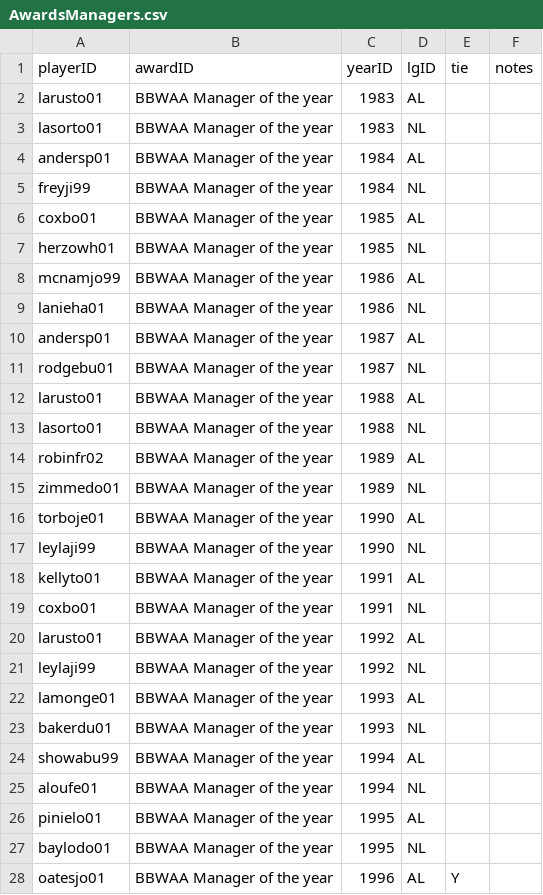
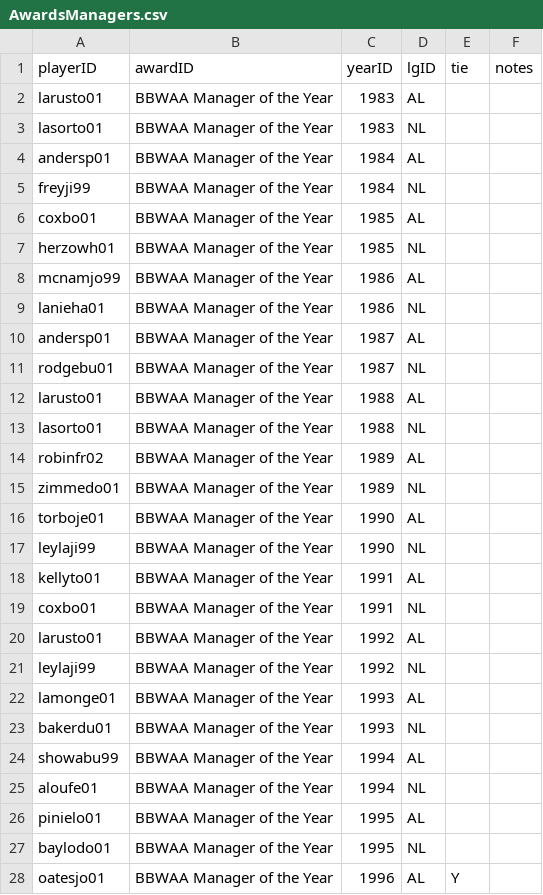
Before and after one commit to zbailey1/baseballdatabank, a CSV file: core/AwardsManagers.csv, drawn as a sheet; only a part is shown; the diff covers the shown part only.

```diff
--- a/core/AwardsManagers.csv
+++ b/core/AwardsManagers.csv
@@ -1,28 +1,28 @@
 playerID,awardID,yearID,lgID,tie,notes
-larusto01,BBWAA Manager of the year,1983,AL,,
-lasorto01,BBWAA Manager of the year,1983,NL,,
-andersp01,BBWAA Manager of the year,1984,AL,,
-freyji99,BBWAA Manager of the year,1984,NL,,
-coxbo01,BBWAA Manager of the year,1985,AL,,
-herzowh01,BBWAA Manager of the year,1985,NL,,
-mcnamjo99,BBWAA Manager of the year,1986,AL,,
-lanieha01,BBWAA Manager of the year,1986,NL,,
-andersp01,BBWAA Manager of the year,1987,AL,,
-rodgebu01,BBWAA Manager of the year,1987,NL,,
-larusto01,BBWAA Manager of the year,1988,AL,,
-lasorto01,BBWAA Manager of the year,1988,NL,,
-robinfr02,BBWAA Manager of the year,1989,AL,,
-zimmedo01,BBWAA Manager of the year,1989,NL,,
-torboje01,BBWAA Manager of the year,1990,AL,,
-leylaji99,BBWAA Manager of the year,1990,NL,,
-kellyto01,BBWAA Manager of the year,1991,AL,,
-coxbo01,BBWAA Manager of the year,1991,NL,,
-larusto01,BBWAA Manager of the year,1992,AL,,
-leylaji99,BBWAA Manager of the year,1992,NL,,
-lamonge01,BBWAA Manager of the year,1993,AL,,
-bakerdu01,BBWAA Manager of the year,1993,NL,,
-showabu99,BBWAA Manager of the year,1994,AL,,
-aloufe01,BBWAA Manager of the year,1994,NL,,
-pinielo01,BBWAA Manager of the year,1995,AL,,
-baylodo01,BBWAA Manager of the year,1995,NL,,
-oatesjo01,BBWAA Manager of the year,1996,AL,Y,
+larusto01,BBWAA Manager of the Year,1983,AL,,
+lasorto01,BBWAA Manager of the Year,1983,NL,,
+andersp01,BBWAA Manager of the Year,1984,AL,,
+freyji99,BBWAA Manager of the Year,1984,NL,,
+coxbo01,BBWAA Manager of the Year,1985,AL,,
+herzowh01,BBWAA Manager of the Year,1985,NL,,
+mcnamjo99,BBWAA Manager of the Year,1986,AL,,
+lanieha01,BBWAA Manager of the Year,1986,NL,,
+andersp01,BBWAA Manager of the Year,1987,AL,,
+rodgebu01,BBWAA Manager of the Year,1987,NL,,
+larusto01,BBWAA Manager of the Year,1988,AL,,
+lasorto01,BBWAA Manager of the Year,1988,NL,,
+robinfr02,BBWAA Manager of the Year,1989,AL,,
+zimmedo01,BBWAA Manager of the Year,1989,NL,,
+torboje01,BBWAA Manager of the Year,1990,AL,,
+leylaji99,BBWAA Manager of the Year,1990,NL,,
+kellyto01,BBWAA Manager of the Year,1991,AL,,
+coxbo01,BBWAA Manager of the Year,1991,NL,,
+larusto01,BBWAA Manager of the Year,1992,AL,,
+leylaji99,BBWAA Manager of the Year,1992,NL,,
+lamonge01,BBWAA Manager of the Year,1993,AL,,
+bakerdu01,BBWAA Manager of the Year,1993,NL,,
+showabu99,BBWAA Manager of the Year,1994,AL,,
+aloufe01,BBWAA Manager of the Year,1994,NL,,
+pinielo01,BBWAA Manager of the Year,1995,AL,,
+baylodo01,BBWAA Manager of the Year,1995,NL,,
+oatesjo01,BBWAA Manager of the Year,1996,AL,Y,
```
Also changed, not shown: 42 edited cells elsewhere in this file, core/AwardsShareManagers.csv.
